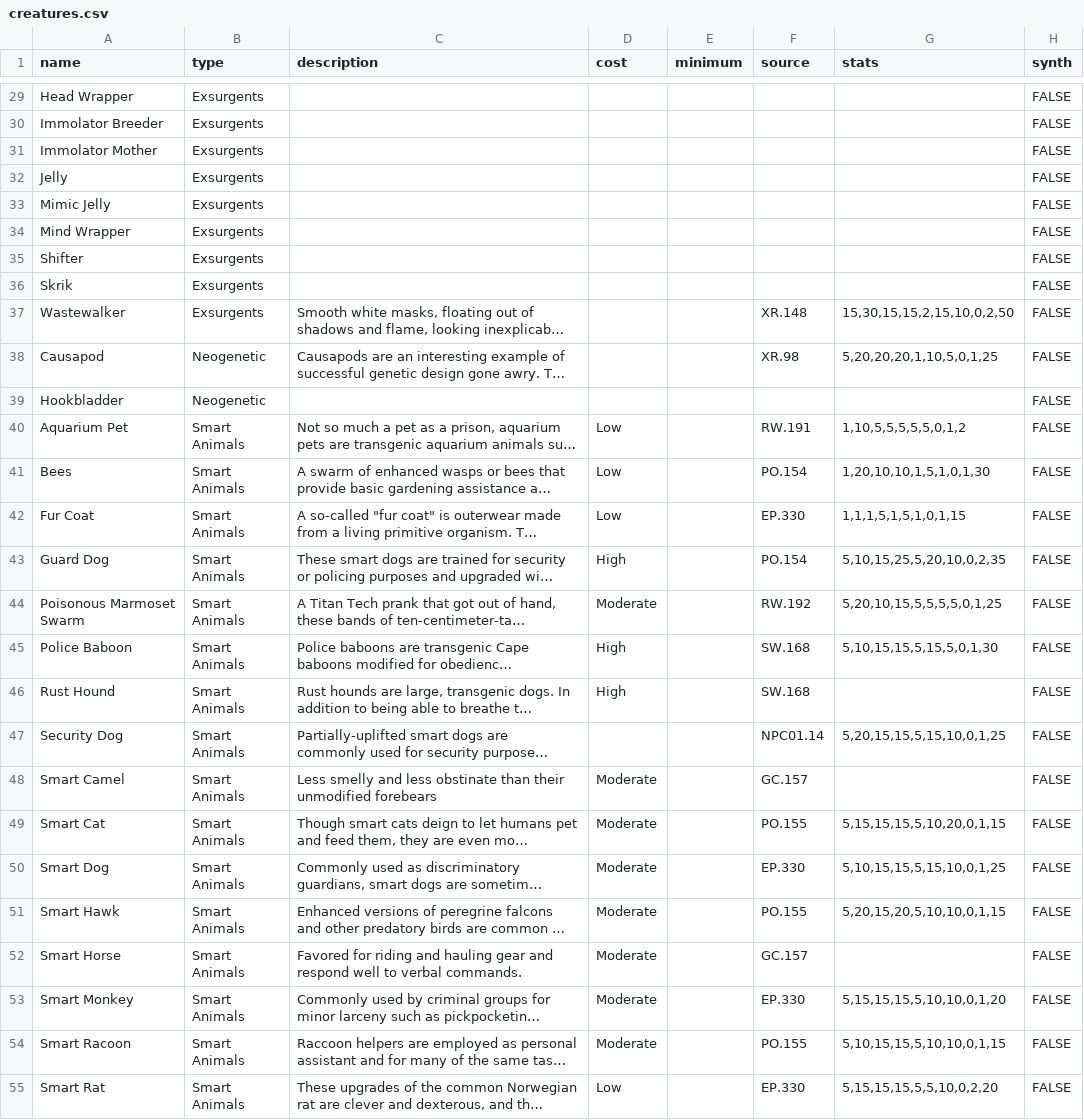
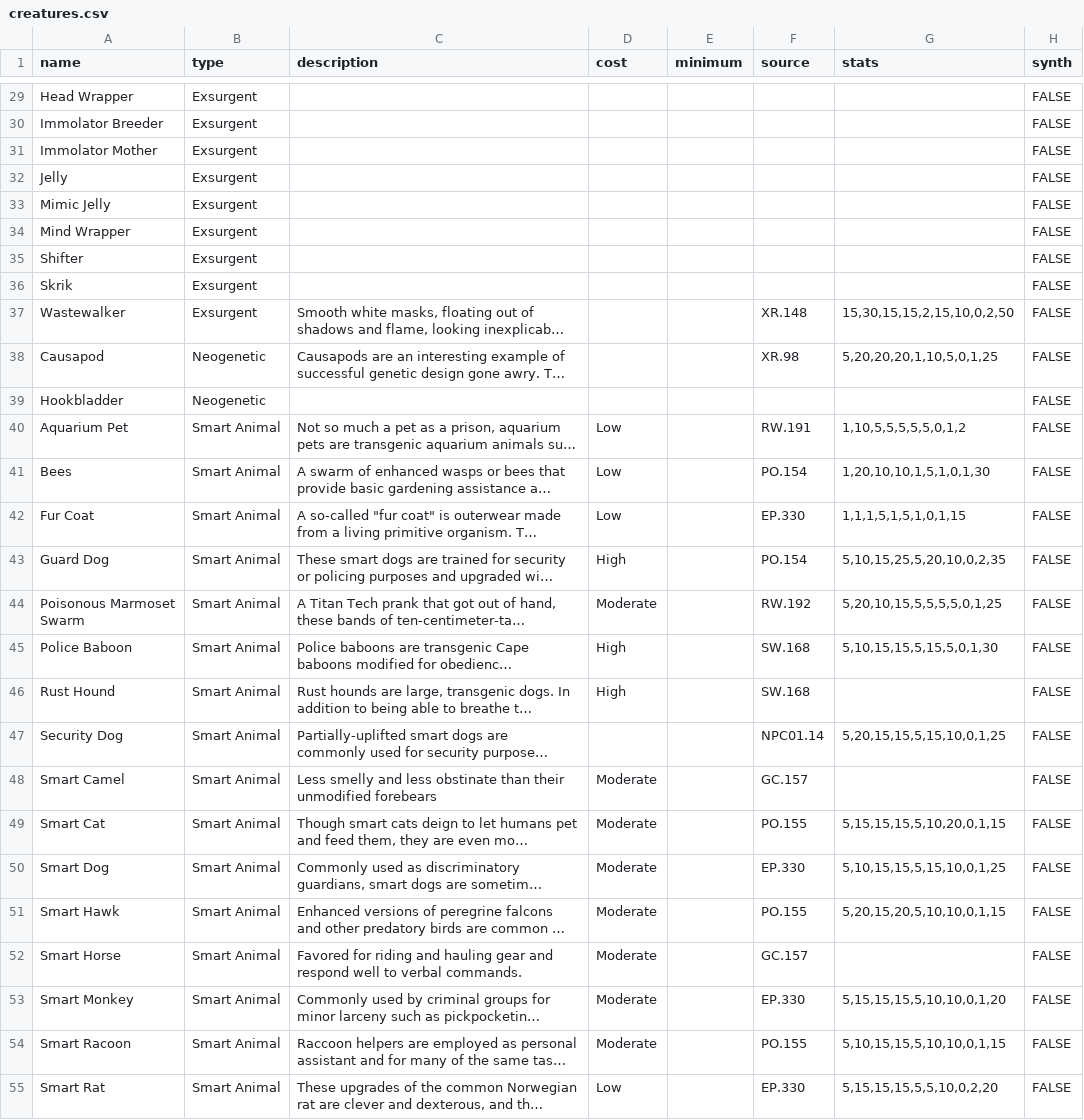
Before and after one commit to nerdhaus/eldrich, a CSV file: web/modules/custom/ep_import/characters/creatures.csv, drawn as a sheet; only a part is shown, gaps mark what is left out; long unchanged cells end in …; the diff covers the shown part only; the diff names each change by its address in the sheet, - before the commit and + after, or states it on an @@ line.

```diff
--- a/web/modules/custom/ep_import/characters/creatures.csv
+++ b/web/modules/custom/ep_import/characters/creatures.csv
-B29:B37 (type): Exsurgents
+B29:B37 (type): Exsurgent
-B40:B55 (type): Smart Animals
+B40:B55 (type): Smart Animal
```
Also changed, not shown: 43 edited cells elsewhere in this file, 2 other files.
